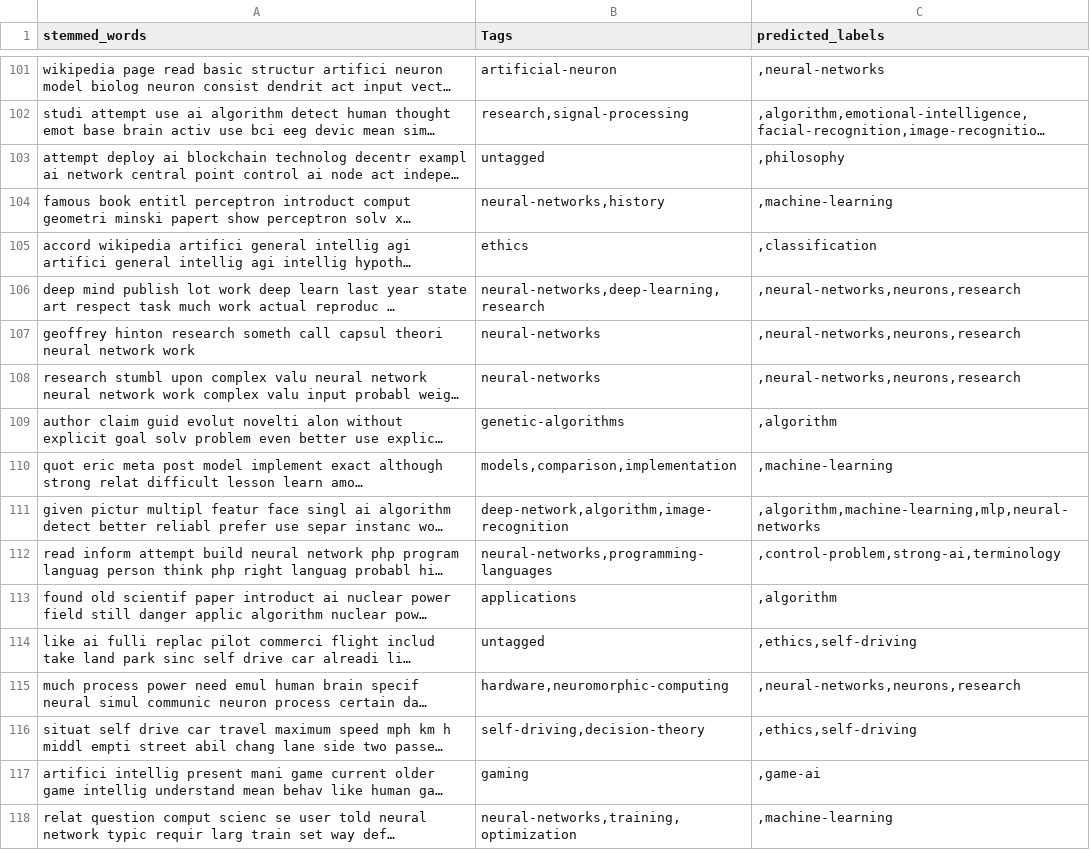
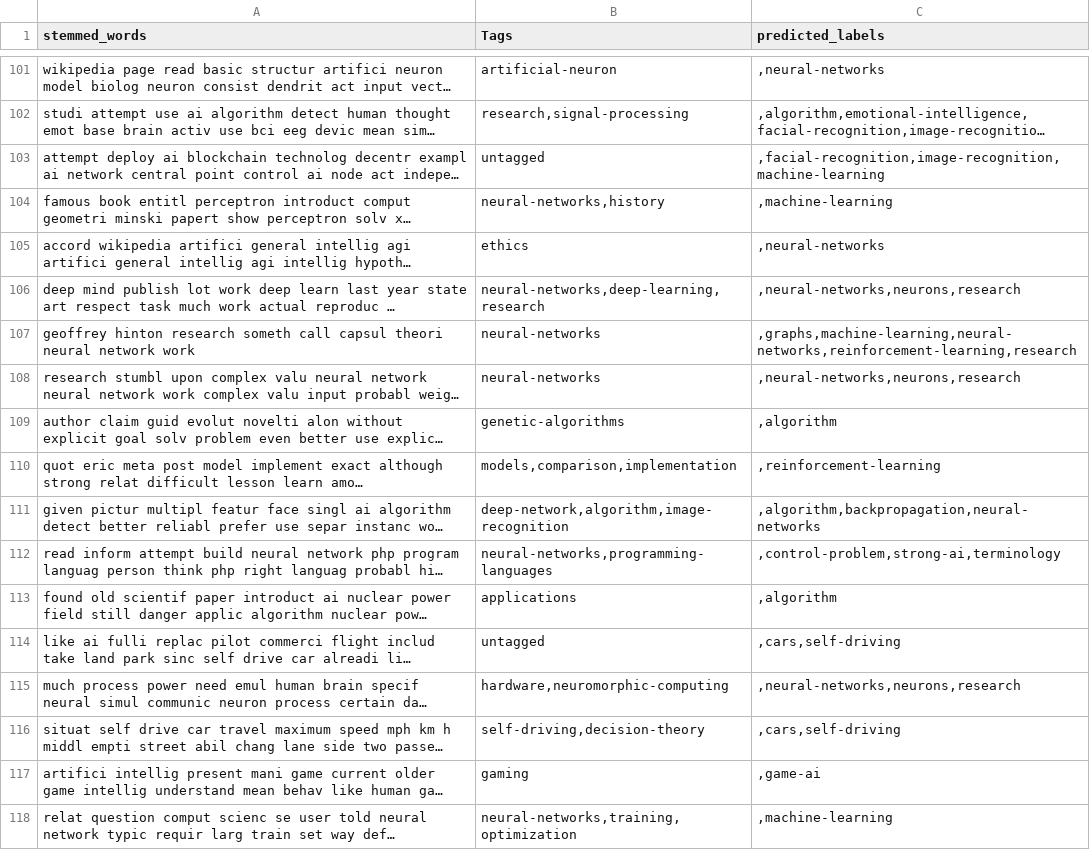
Before and after one commit to abhijithshreesh/TagRecommendationStackOverflow, a CSV file: data/decision_tree_result.csv, drawn as a sheet; only a part is shown, gaps mark what is left out; long unchanged cells end in …; the diff covers the shown part only; the diff names each change by its address in the sheet, - before the commit and + after, or states it on an @@ line.

```diff
--- a/data/decision_tree_result.csv
+++ b/data/decision_tree_result.csv
-C103 (predicted_labels): ,philosophy
+C103 (predicted_labels): ,facial-recognition,image-recognition,machine-learning
-C105 (predicted_labels): ,classification
+C105 (predicted_labels): ,neural-networks
-C107 (predicted_labels): ,neural-networks,neurons,research
+C107 (predicted_labels): ,graphs,machine-learning,neural-networks,reinforcement-learning,research
-C110 (predicted_labels): ,machine-learning
+C110 (predicted_labels): ,reinforcement-learning
-C111 (predicted_labels): ,algorithm,machine-learning,mlp,neural-networks
+C111 (predicted_labels): ,algorithm,backpropagation,neural-networks
-C114 (predicted_labels): ,ethics,self-driving
+C114 (predicted_labels): ,cars,self-driving
-C116 (predicted_labels): ,ethics,self-driving
+C116 (predicted_labels): ,cars,self-driving
```
Also changed, not shown: 161 edited cells elsewhere in this file, 2 other files.
